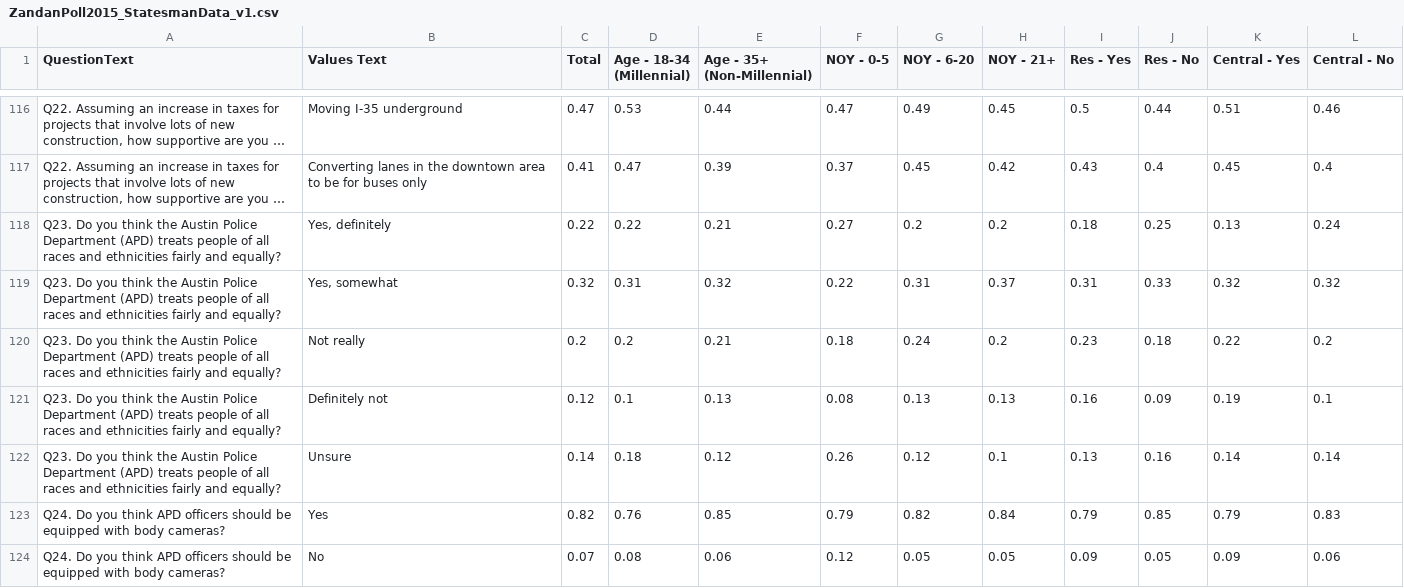
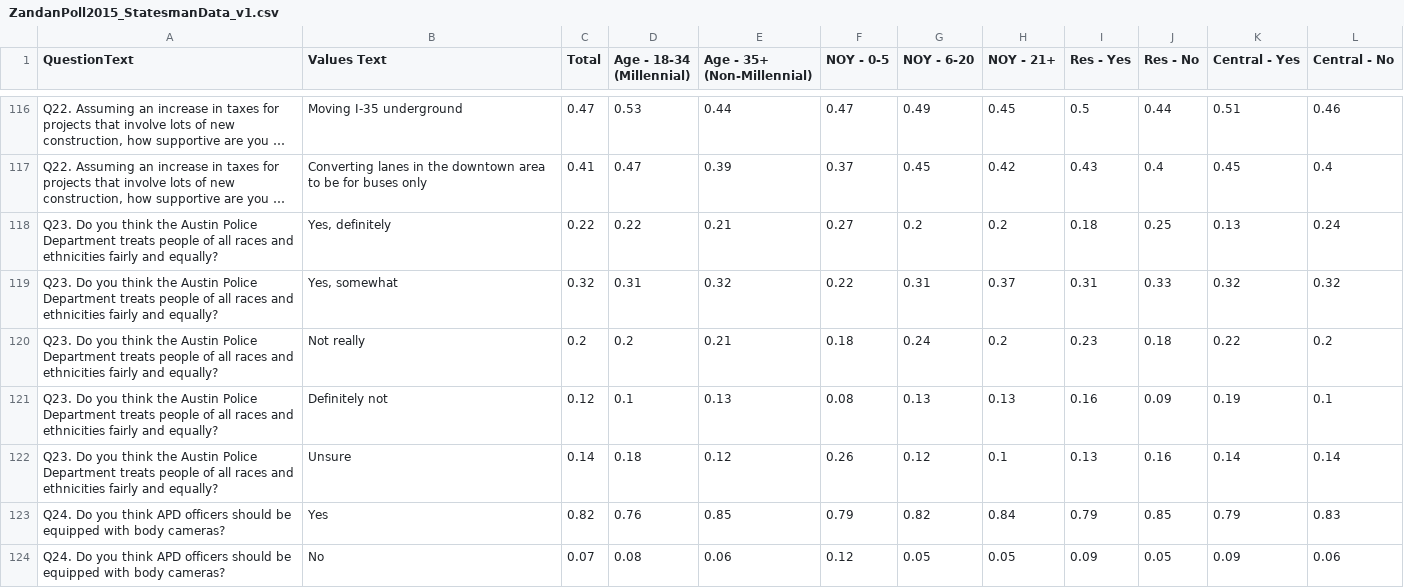
Before and after one commit to statesman/zandan-poll, a CSV file: src/data/ZandanPoll2015_StatesmanData_v1.csv, drawn as a sheet; only a part is shown, gaps mark what is left out; long unchanged cells end in …; the diff names each change by its address in the sheet, - before the commit and + after, or states it on an @@ line.

```diff
--- a/src/data/ZandanPoll2015_StatesmanData_v1.csv
+++ b/src/data/ZandanPoll2015_StatesmanData_v1.csv
-A118:A122 (QuestionText): …Police Department (APD) treats people…
+A118:A122 (QuestionText): …Police Department treats people…
```
